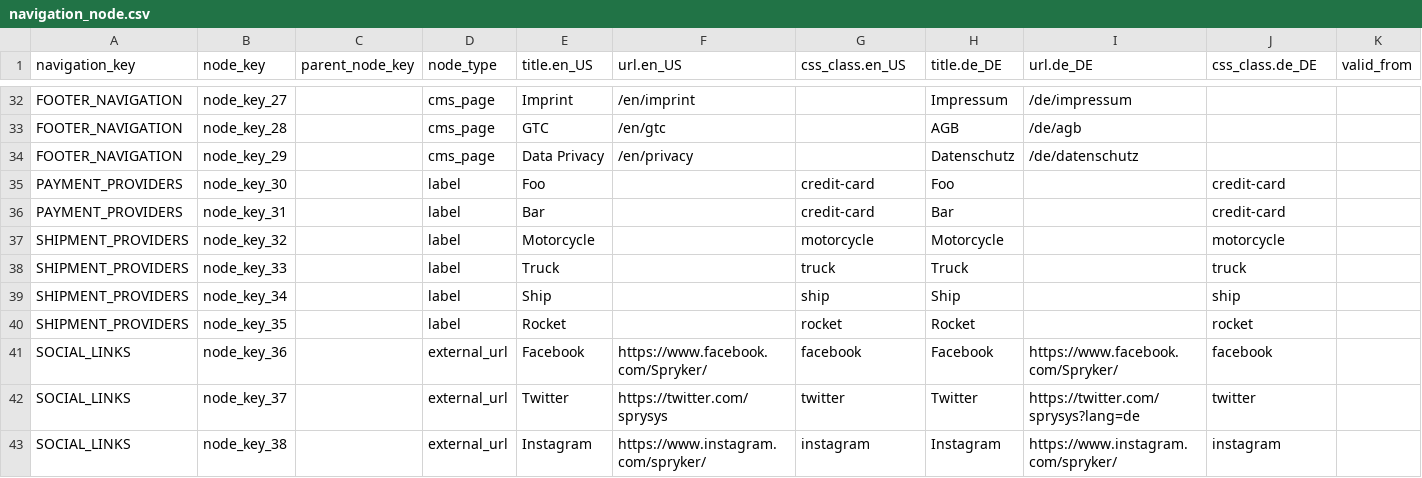
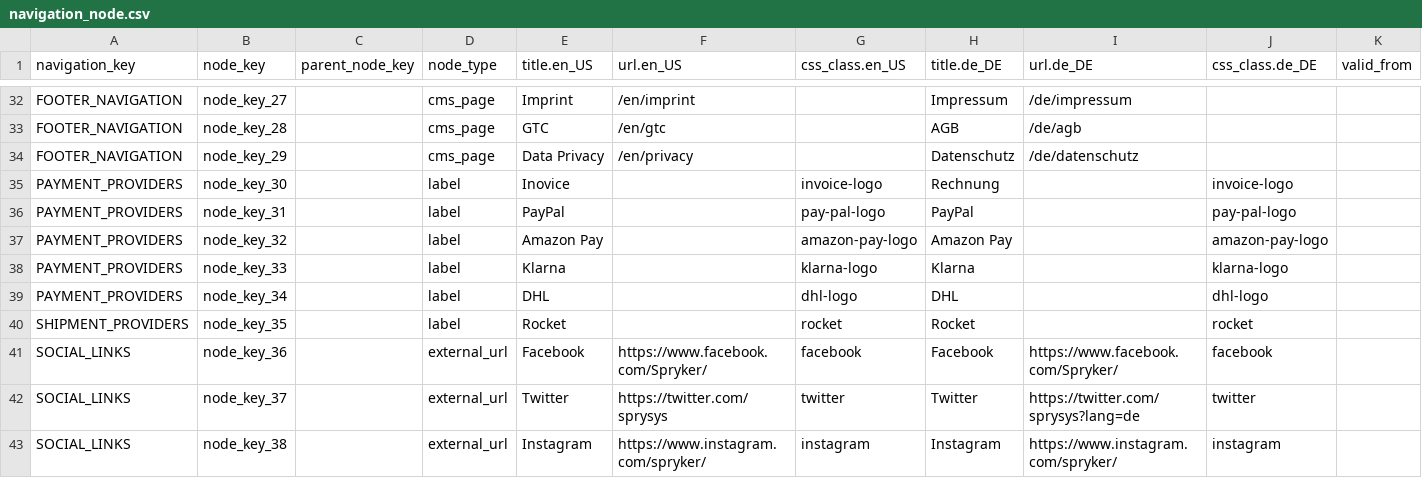
Before and after one commit to spryker-shop/b2b-demo-shop, a CSV file: data/import/navigation_node.csv, drawn as a sheet; only a part is shown, gaps mark what is left out; the diff names each change by its address in the sheet, - before the commit and + after, or states it on an @@ line.

```diff
--- a/data/import/navigation_node.csv
+++ b/data/import/navigation_node.csv
-E35 (title.en_US): Foo
+E35 (title.en_US): Inovice
-G35 (css_class.en_US): credit-card
+G35 (css_class.en_US): invoice-logo
-H35 (title.de_DE): Foo
+H35 (title.de_DE): Rechnung
-J35 (css_class.de_DE): credit-card
+J35 (css_class.de_DE): invoice-logo
-E36 (title.en_US): Bar
+E36 (title.en_US): PayPal
-G36 (css_class.en_US): credit-card
+G36 (css_class.en_US): pay-pal-logo
-H36 (title.de_DE): Bar
+H36 (title.de_DE): PayPal
-J36 (css_class.de_DE): credit-card
+J36 (css_class.de_DE): pay-pal-logo
-A37:A39 (navigation_key): SHIPMENT_PROVIDERS
+A37:A39 (navigation_key): PAYMENT_PROVIDERS
-E37 (title.en_US): Motorcycle
+E37 (title.en_US): Amazon Pay
-G37 (css_class.en_US): motorcycle
+G37 (css_class.en_US): amazon-pay-logo
-H37 (title.de_DE): Motorcycle
+H37 (title.de_DE): Amazon Pay
-J37 (css_class.de_DE): motorcycle
+J37 (css_class.de_DE): amazon-pay-logo
-E38 (title.en_US): Truck
+E38 (title.en_US): Klarna
-G38 (css_class.en_US): truck
+G38 (css_class.en_US): klarna-logo
-H38 (title.de_DE): Truck
+H38 (title.de_DE): Klarna
-J38 (css_class.de_DE): truck
+J38 (css_class.de_DE): klarna-logo
-E39 (title.en_US): Ship
+E39 (title.en_US): DHL
-G39 (css_class.en_US): ship
+G39 (css_class.en_US): dhl-logo
-H39 (title.de_DE): Ship
+H39 (title.de_DE): DHL
-J39 (css_class.de_DE): ship
+J39 (css_class.de_DE): dhl-logo
```
Also changed, not shown: data/import/glossary.csv, 9 other files.
